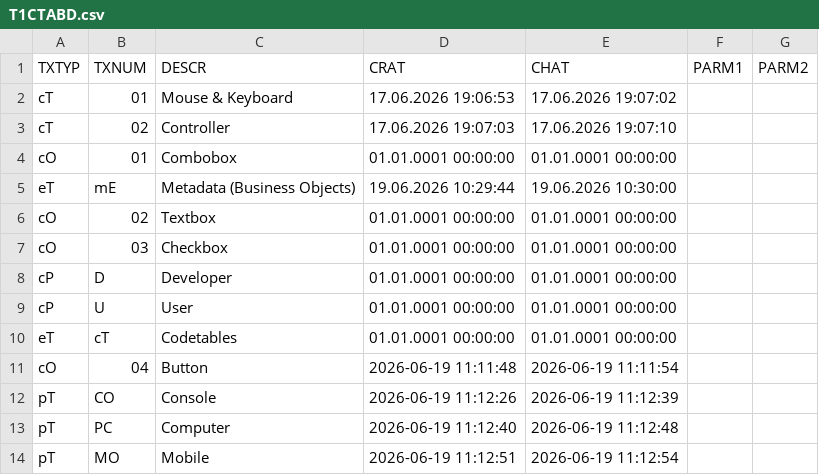
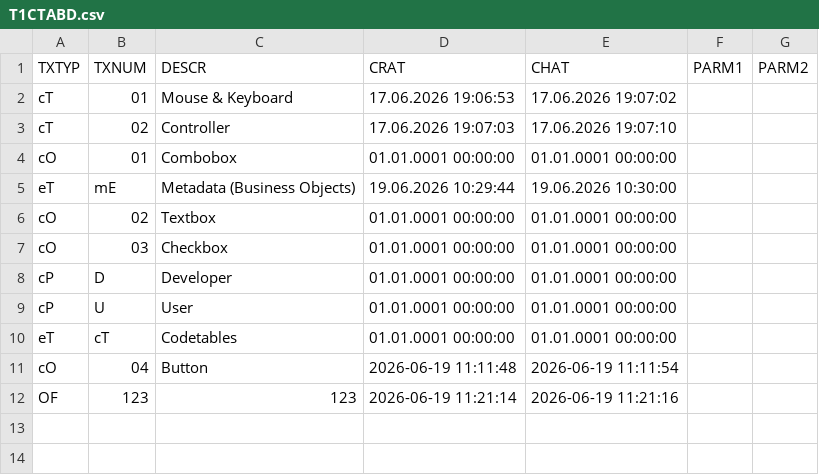
Before and after one commit to MaxPra/GameTimeNext, a CSV file: devsync/T1CTABD.csv, drawn as a sheet; removed rows and columns are numbered as before the commit, all else as after; the diff names each change by its address in the sheet, - before the commit and + after, or states it on an @@ line.

```diff
--- a/devsync/T1CTABD.csv
+++ b/devsync/T1CTABD.csv
-row 12: pT | CO | Console | 2026-06-19 11:12:26 | 2026-06-19 11:12:39
-row 13: pT | PC | Computer | 2026-06-19 11:12:40 | 2026-06-19 11:12:48
-row 14: pT | MO | Mobile | 2026-06-19 11:12:51 | 2026-06-19 11:12:54
+row 12: OF | 123 | 123 | 2026-06-19 11:21:14 | 2026-06-19 11:21:16
```
Also changed, not shown: devsync/T1CTABH.csv.
